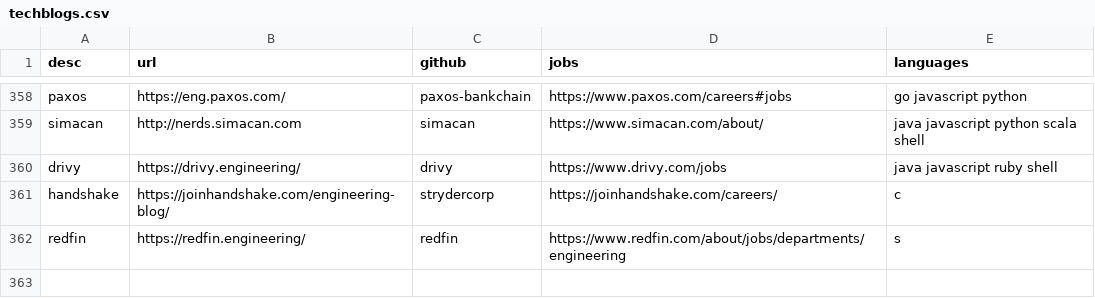
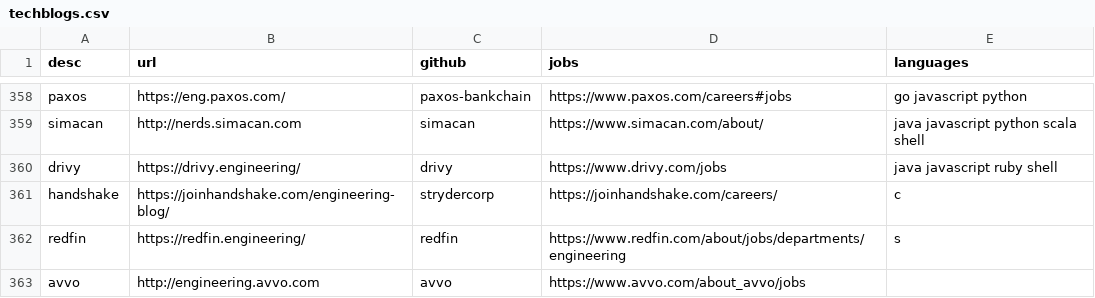
Before and after one commit to griffio/griffio.github.io, a CSV file: _data/techblogs.csv, drawn as a sheet; only a part is shown, gaps mark what is left out.

Commit message:
avvo

```diff
--- a/_data/techblogs.csv
+++ b/_data/techblogs.csv
@@ -362 +362,2 @@ handshake,https://joinhandshake.com/engineering-blog/,strydercorp,https://joinha
 redfin,https://redfin.engineering/,redfin,https://www.redfin.com/about/jobs/departments/engineering,"s"
+avvo,http://engineering.avvo.com,avvo,https://www.avvo.com/about_avvo/jobs,""
```
